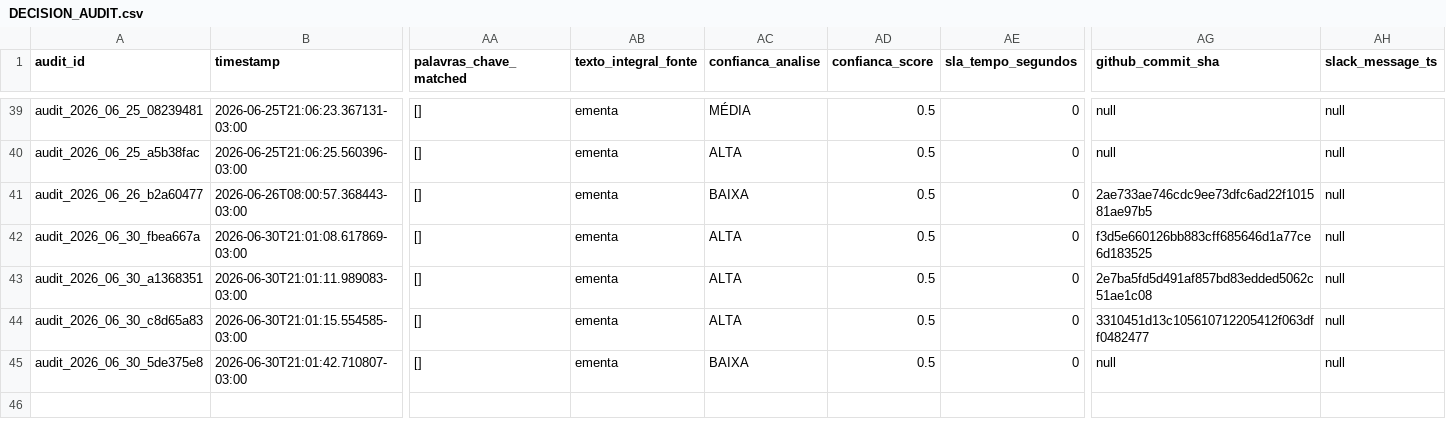
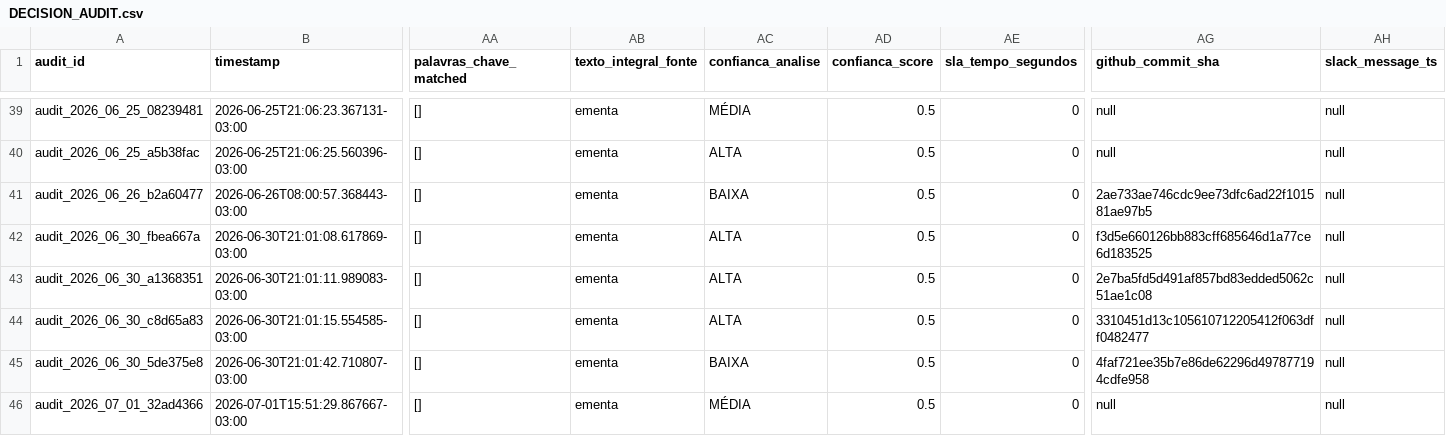
Before and after one commit to giovannabatistutti-ctrl/normativos_md, a CSV file: audit/DECISION_AUDIT.csv, drawn as a sheet; only a part is shown, gaps mark what is left out; rows hold the shown columns only; the diff names each change by its address in the sheet, - before the commit and + after, or states it on an @@ line.

Commit message:
audit: append decisão em DECISION_AUDIT.csv [2026-07-01]

```diff
--- a/audit/DECISION_AUDIT.csv
+++ b/audit/DECISION_AUDIT.csv
-AG45 (github_commit_sha): null
+AG45 (github_commit_sha): 4faf721ee35b7e86de62296d497877194cdfe958
+row 46: audit_2026_07_01_32ad4366 | 2026-07-01T15:51:29.867667-03:00 | [] | ementa | MÉDIA | 0.5 | 0 | null | null
```
